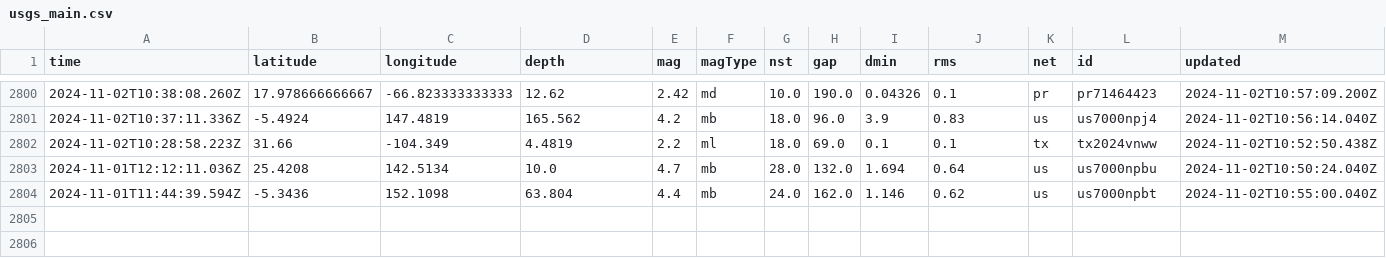
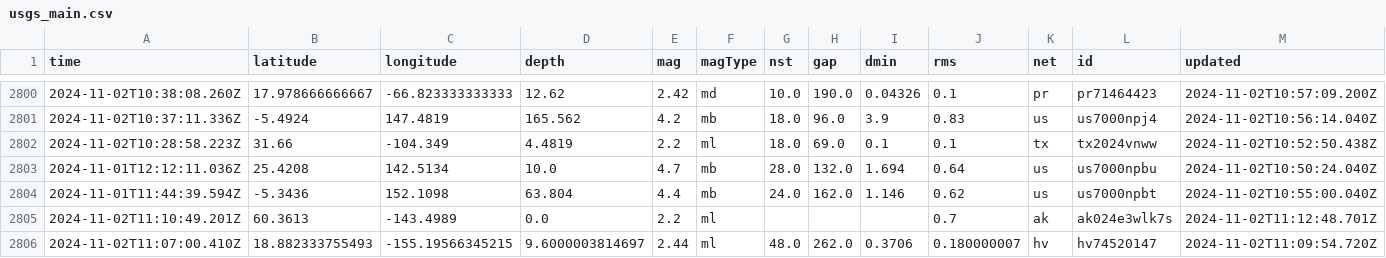
Before and after one commit to Aymen568/data-pipeline, a CSV file: usgs_main.csv, drawn as a sheet; only a part is shown, gaps mark what is left out; rows hold the shown columns only; the diff names each change by its address in the sheet, - before the commit and + after, or states it on an @@ line.

```diff
--- a/usgs_main.csv
+++ b/usgs_main.csv
+row 2805: 2024-11-02T11:10:49.201Z | 60.3613 | -143.4989 | 0.0 | 2.2 | ml |  |  |  | 0.7 | ak | ak024e3wlk7s | 2024-11-02T11:12:48.701Z
+row 2806: 2024-11-02T11:07:00.410Z | 18.882333755493 | -155.19566345215 | 9.6000003814697 | 2.44 | ml | 48.0 | 262.0 | 0.3706 | 0.180000007 | hv | hv74520147 | 2024-11-02T11:09:54.720Z
```
Also changed, not shown: 1 other file.
